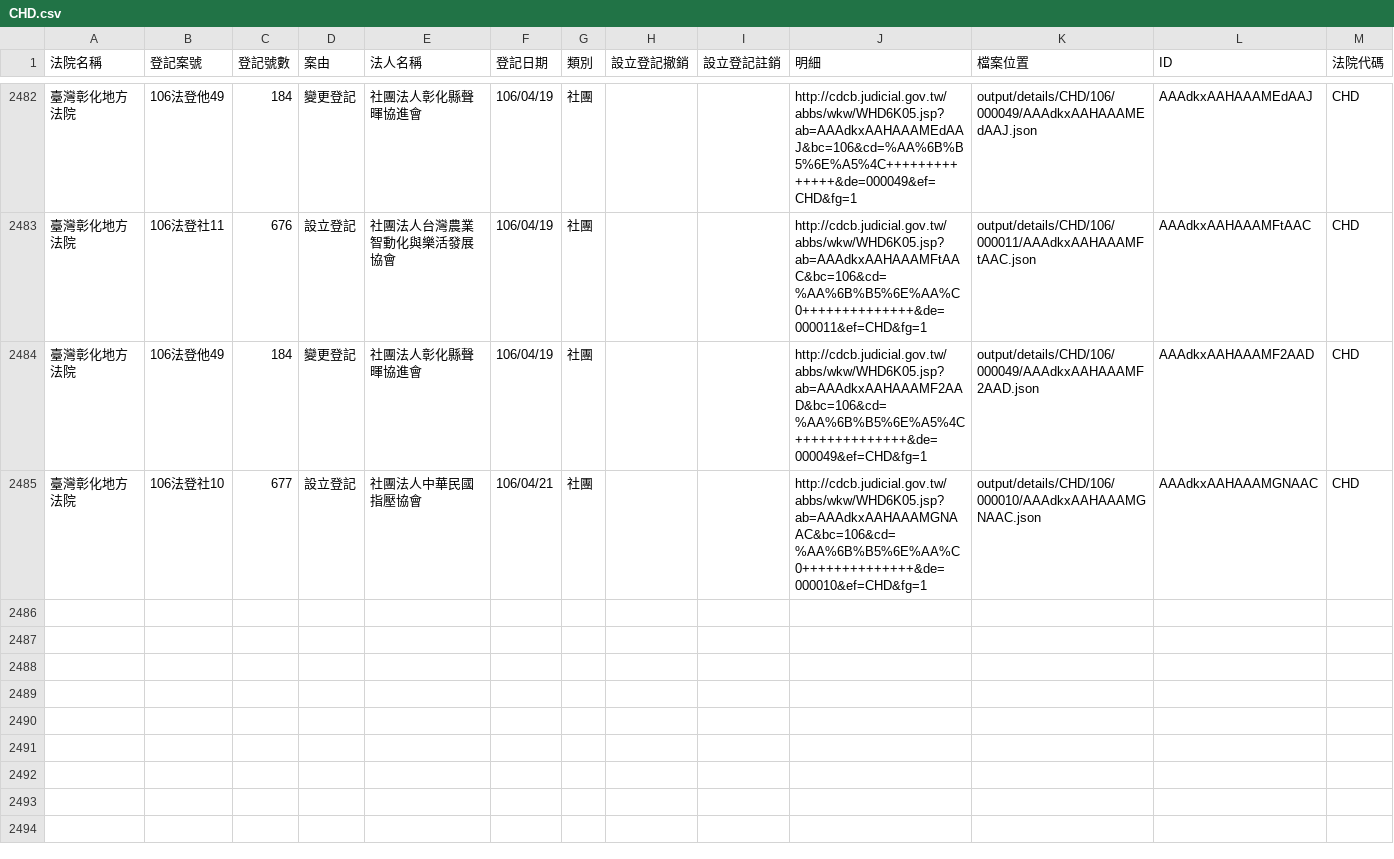
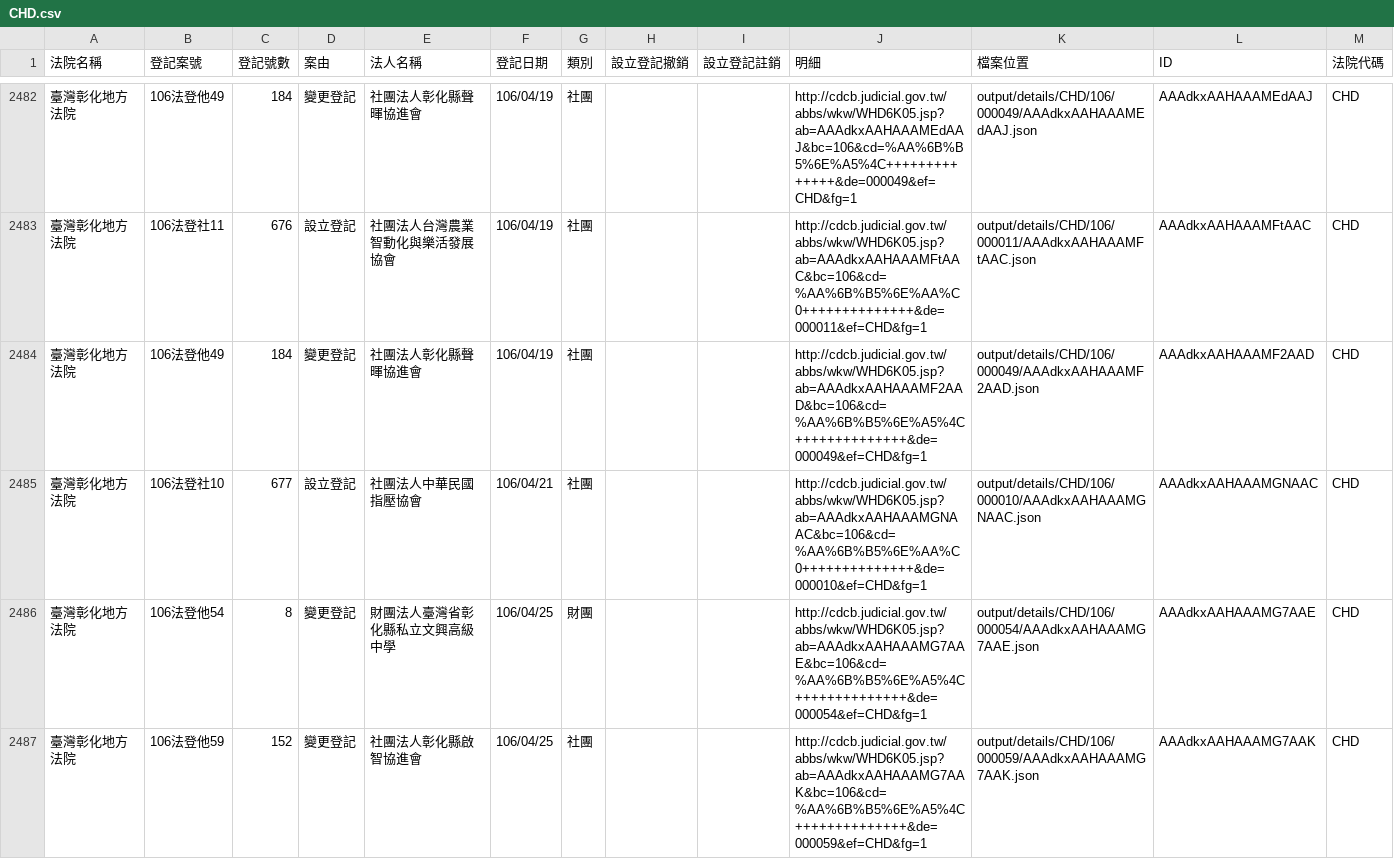
Before and after one commit to g0v/foundationtw, a CSV file: output/lists/CHD.csv, drawn as a sheet; only a part is shown, gaps mark what is left out; the diff names each change by its address in the sheet, - before the commit and + after, or states it on an @@ line.

```diff
--- a/output/lists/CHD.csv
+++ b/output/lists/CHD.csv
+row 2486: 臺灣彰化地方法院 | 106法登他54 | 8 | 變更登記 | 財團法人臺灣省彰化縣私立文興高級中學 | 106/04/25 | 財團 |  |  | http://cdcb.judicial.gov.tw/abbs/wkw/WHD6K05.jsp?ab=AAAdkxAAHAAAMG7AAE&bc=106&cd=%AA%6B%B5%6E%A5%4C++++++++++++++&de=000054&ef=CHD&fg=1 | output/details/CHD/106/000054/AAAdkxAAHAAAMG7AAE.json | AAAdkxAAHAAAMG7AAE | CHD
+row 2487: 臺灣彰化地方法院 | 106法登他59 | 152 | 變更登記 | 社團法人彰化縣啟智協進會 | 106/04/25 | 社團 |  |  | http://cdcb.judicial.gov.tw/abbs/wkw/WHD6K05.jsp?ab=AAAdkxAAHAAAMG7AAK&bc=106&cd=%AA%6B%B5%6E%A5%4C++++++++++++++&de=000059&ef=CHD&fg=1 | output/details/CHD/106/000059/AAAdkxAAHAAAMG7AAK.json | AAAdkxAAHAAAMG7AAK | CHD
```
Also changed, not shown: output/lists/CTD.csv, output/lists/HLD.csv, 47 other files.
